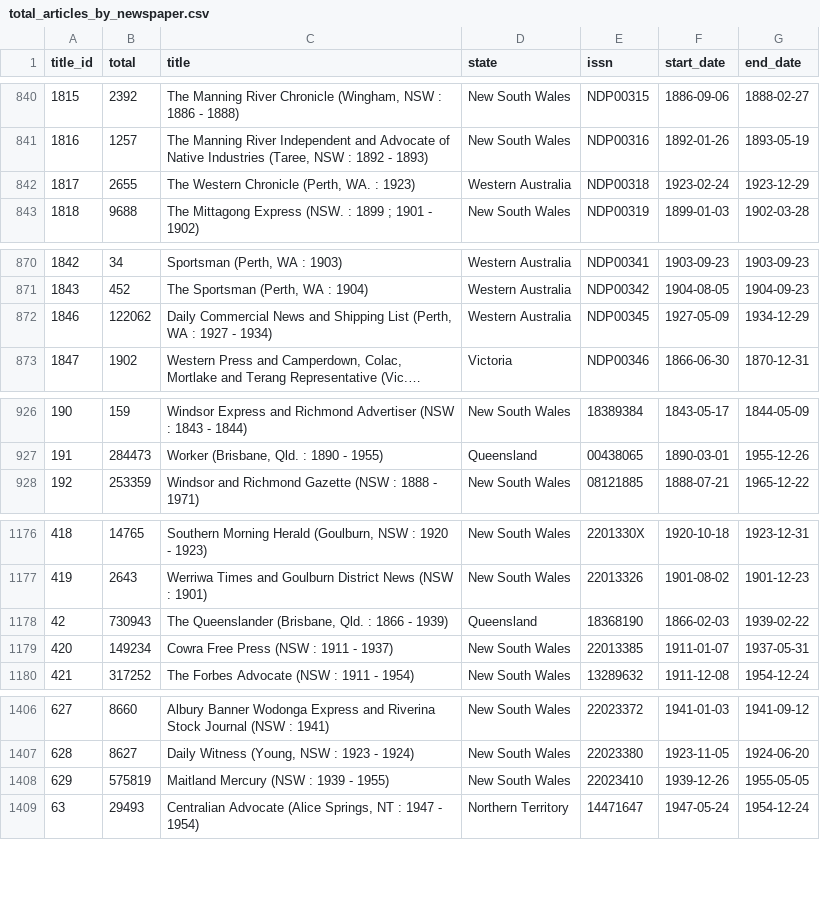
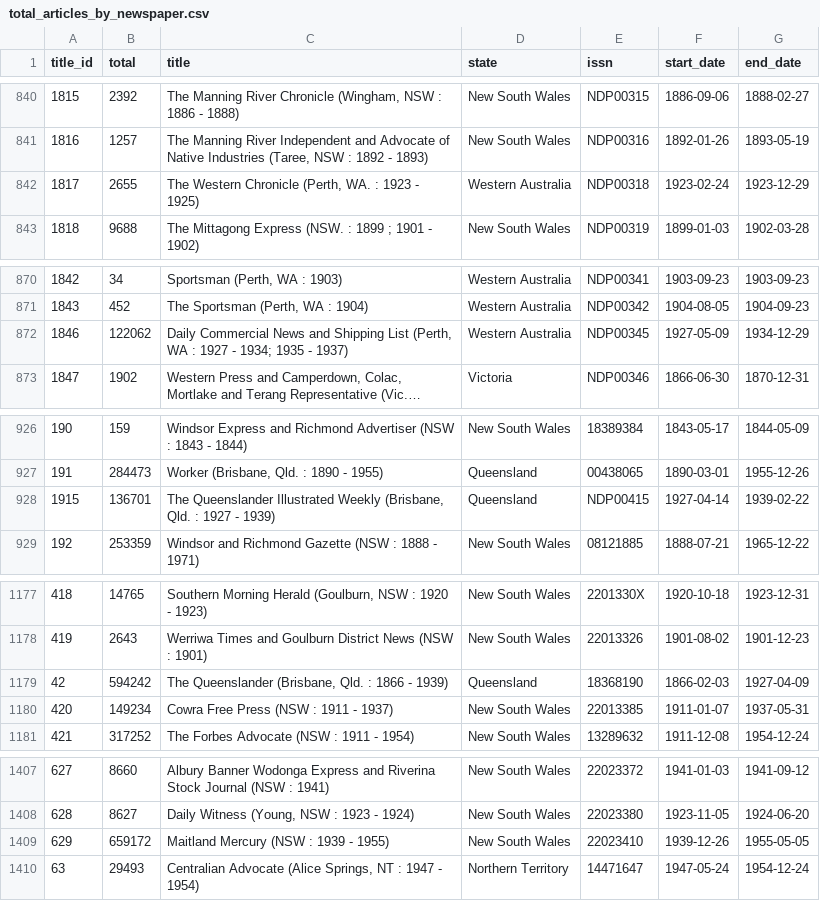
Before and after one commit to wragge/trove-newspaper-totals, a CSV file: data/total_articles_by_newspaper.csv, drawn as a sheet; only a part is shown, gaps mark what is left out; long unchanged cells end in …; addresses are those after the commit; the diff names each change by its address in the sheet, - before the commit and + after, or states it on an @@ line.

```diff
--- a/data/total_articles_by_newspaper.csv
+++ b/data/total_articles_by_newspaper.csv
-C842 (title): The Western Chronicle (Perth, WA. : 1923)
+C842 (title): The Western Chronicle (Perth, WA. : 1923 - 1925)
-C872 (title): …1927 - 1934)
+C872 (title): …1927 - 1934; 1935 - 1937)
+row 928: 1915 | 136701 | The Queenslander Illustrated Weekly (Brisbane, Qld. : 1927 - 1939) | Queensland | NDP00415 | 1927-04-14 | 1939-02-22
-B1179 (total): 730943
+B1179 (total): 594242
-G1179 (end_date): 1939-02-22
+G1179 (end_date): 1927-04-09
-B1409 (total): 575819
+B1409 (total): 659172
```
Also changed, not shown: data/total_articles_by_category.csv, data/total_articles_by_year.csv, 2 other files.
